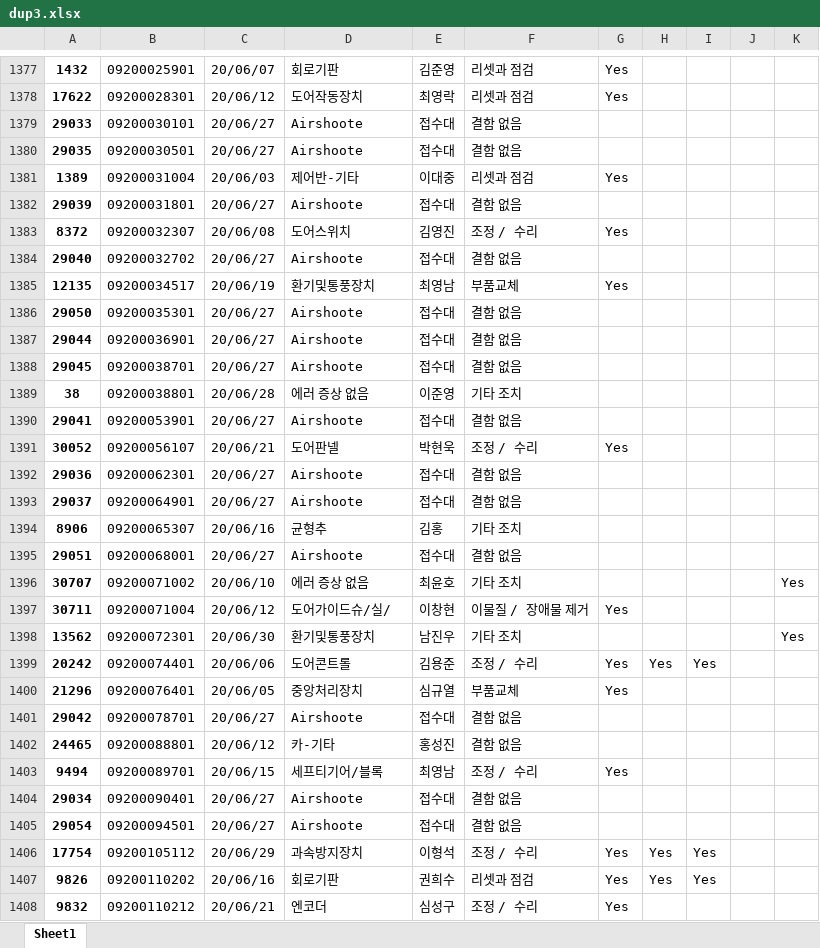
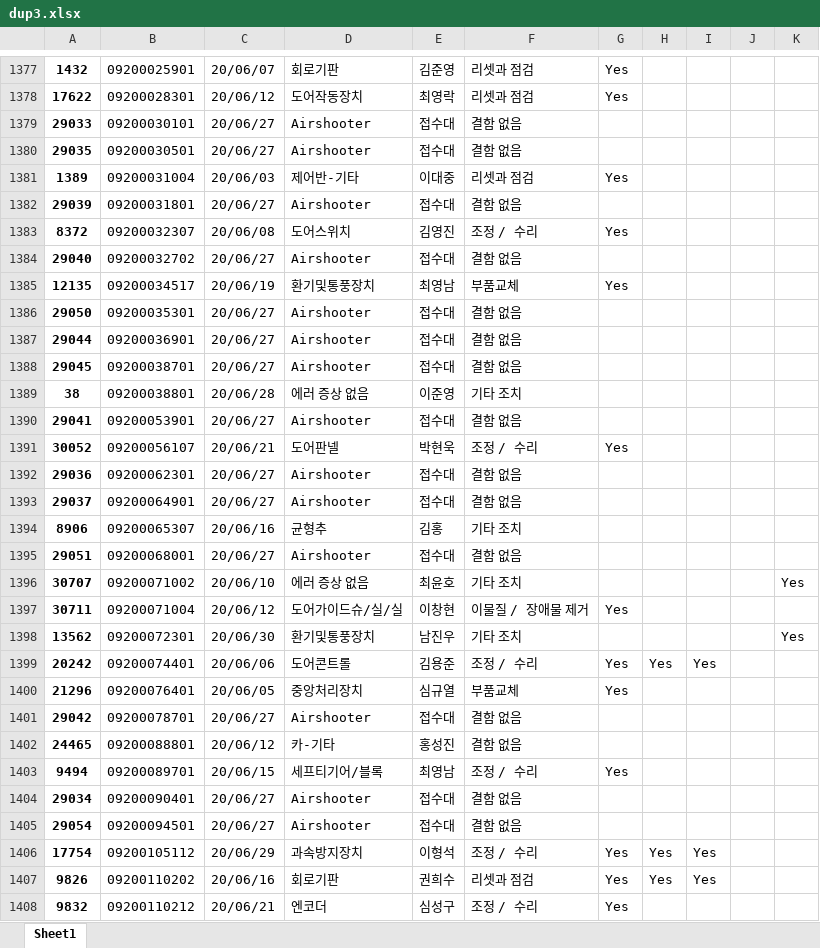
Before and after one commit to seomh81/tkek, an Excel workbook: dup3.xlsx, sheet Sheet1, drawn as a sheet; only a part is shown, gaps mark what is left out; values as stored, in another font and other column widths than the file's, no borders; the diff covers the shown part only; the diff names each change by its address in the sheet, - before the commit and + after, or states it on an @@ line.

```diff
--- a/dup3.xlsx (sheet Sheet1)
+++ b/dup3.xlsx (sheet Sheet1)
-D1379:D1380: Airshoote
+D1379:D1380: Airshooter
-D1382: Airshoote
+D1382: Airshooter
-D1384: Airshoote
+D1384: Airshooter
-D1386:D1388: Airshoote
+D1386:D1388: Airshooter
-D1390: Airshoote
+D1390: Airshooter
-D1392:D1393: Airshoote
+D1392:D1393: Airshooter
-D1395: Airshoote
+D1395: Airshooter
-D1397: 도어가이드슈/실/
+D1397: 도어가이드슈/실/실
-D1401: Airshoote
+D1401: Airshooter
-D1404:D1405: Airshoote
+D1404:D1405: Airshooter
```
Also changed, not shown: 1 added row, 1 removed row and 908 edited cells elsewhere in this sheet, dup1.xlsx, dup2.xlsx, 21 other files.
